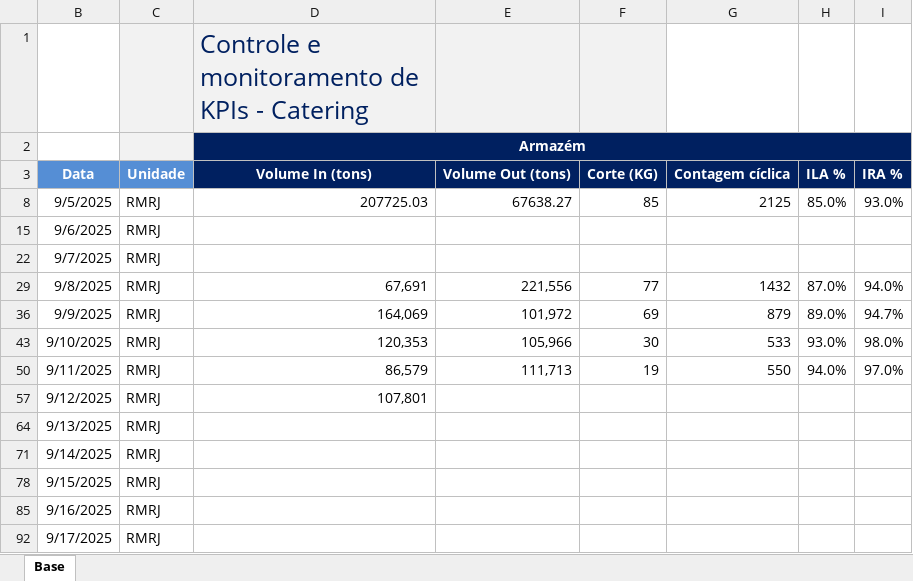
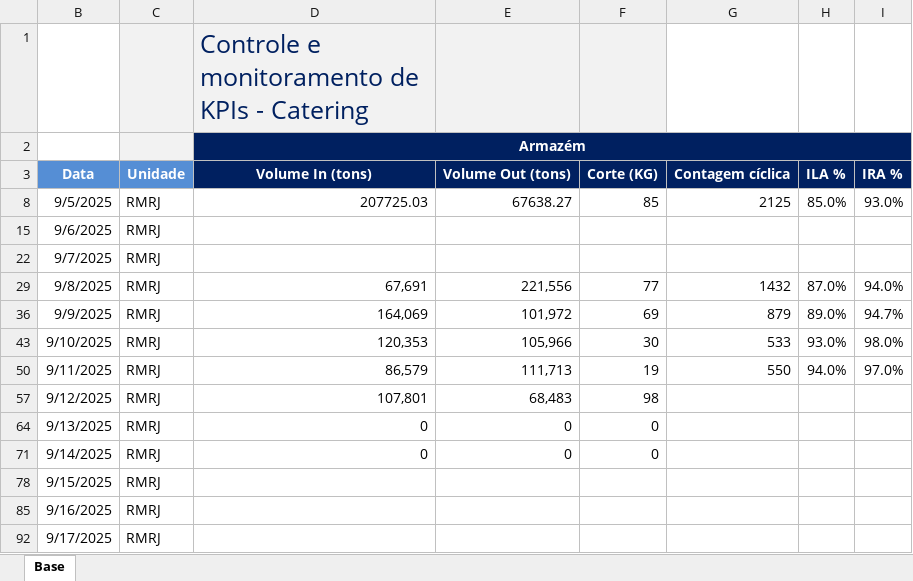
Before and after one commit to superfriokpis/catering, an Excel workbook: data/BI Operacional_Catering.xlsx, sheet Base, drawn as a sheet; only a part is shown; values as stored, in another font and other column widths than the file's, no borders; charts and pictures not drawn; the diff names each change by its address in the sheet, - before the commit and + after, or states it on an @@ line.

Commit message:
Add files via upload

```diff
--- a/data/BI Operacional_Catering.xlsx (sheet Base)
+++ b/data/BI Operacional_Catering.xlsx (sheet Base)
-E57: (empty)
+E57: 68,483
-F57: (empty)
+F57: 98
-D64 (Armazém): (empty)
+D64 (Armazém): 0
-E64: (empty)
+E64: 0
-F64: (empty)
+F64: 0
-D71 (Armazém): (empty)
+D71 (Armazém): 0
-E71: (empty)
+E71: 0
-F71: (empty)
+F71: 0
```
Also changed, not shown: hidden cells.
